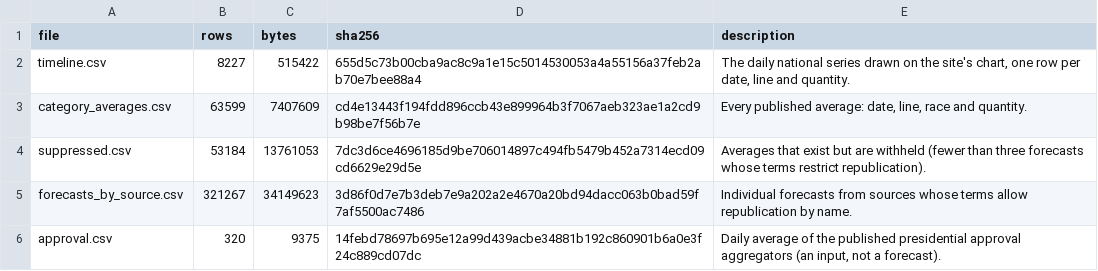
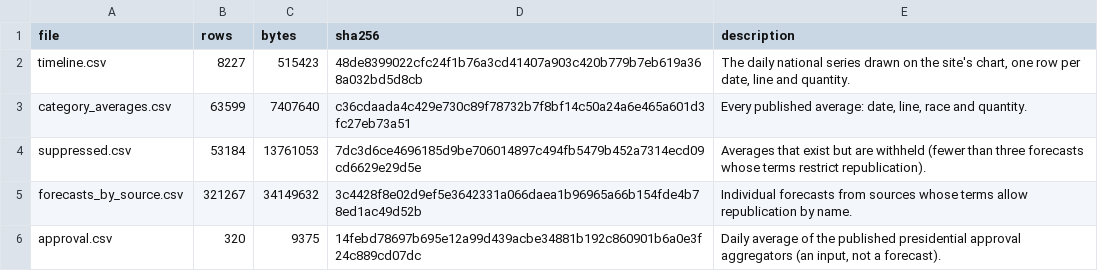
Before and after one commit to kevin-deluca-polisci/KD-website, a CSV file: forecast/archive/2026/files.csv, drawn as a sheet.

```diff
--- a/forecast/archive/2026/files.csv
+++ b/forecast/archive/2026/files.csv
@@ -1,6 +1,6 @@
 file,rows,bytes,sha256,description
-timeline.csv,8227,515422,655d5c73b00cba9ac8c9a1e15c5014530053a4a55156a37feb2ab70e7bee88a4,"The daily national series drawn on the site's chart, one row per date, line and quantity."
-category_averages.csv,63599,7407609,cd4e13443f194fdd896ccb43e899964b3f7067aeb323ae1a2cd9b98be7f56b7e,"Every published average: date, line, race and quantity."
+timeline.csv,8227,515423,48de8399022cfc24f1b76a3cd41407a903c420b779b7eb619a368a032bd5d8cb,"The daily national series drawn on the site's chart, one row per date, line and quantity."
+category_averages.csv,63599,7407640,c36cdaada4c429e730c89f78732b7f8bf14c50a24a6e465a601d3fc27eb73a51,"Every published average: date, line, race and quantity."
 suppressed.csv,53184,13761053,7dc3d6ce4696185d9be706014897c494fb5479b452a7314ecd09cd6629e29d5e,Averages that exist but are withheld (fewer than three forecasts whose terms restrict republication).
-forecasts_by_source.csv,321267,34149623,3d86f0d7e7b3deb7e9a202a2e4670a20bd94dacc063b0bad59f7af5500ac7486,Individual forecasts from sources whose terms allow republication by name.
+forecasts_by_source.csv,321267,34149632,3c4428f8e02d9ef5e3642331a066daea1b96965a66b154fde4b78ed1ac49d52b,Individual forecasts from sources whose terms allow republication by name.
 approval.csv,320,9375,14febd78697b695e12a99d439acbe34881b192c860901b6a0e3f24c889cd07dc,"Daily average of the published presidential approval aggregators (an input, not a forecast)."
```
Also changed, not shown: forecast/archive/2026/timeline.csv, forecast/data/2026/derived/timeline.csv, 10 other files.
